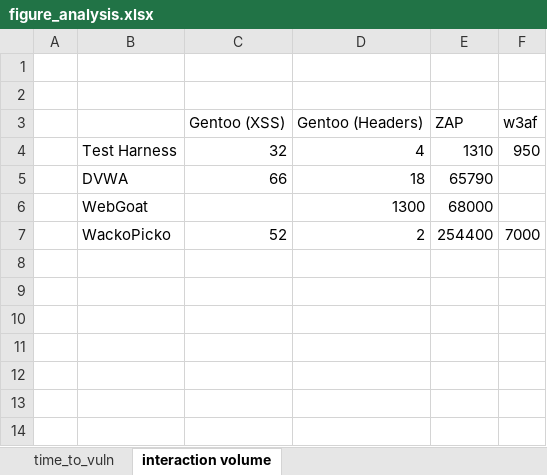
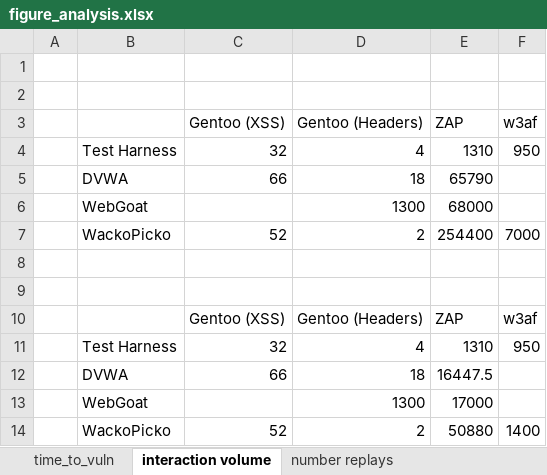
Before and after one commit to AbraaoMota/Gentoo, an Excel workbook: final_report/images/evaluation/figure_analysis.xlsx, sheet interaction volume, drawn as a sheet; values as stored, in another font and other column widths than the file's, no borders; charts and pictures not drawn; the diff names each change by its address in the sheet, - before the commit and + after, or states it on an @@ line.

```diff
--- a/final_report/images/evaluation/figure_analysis.xlsx (sheet interaction volume)
+++ b/final_report/images/evaluation/figure_analysis.xlsx (sheet interaction volume)
+sheet tab: number replays
+row 8: (empty)
+row 9: (empty)
+row 10:  |  | Gentoo (XSS) | Gentoo (Headers) | ZAP | w3af
+row 11:  | Test Harness | 32 | 4 | 1310 | 950
+row 12:  | DVWA | 66 | 18 | 16447.5
+row 13:  | WebGoat |  | 1300 | 17000
+row 14:  | WackoPicko | 52 | 2 | 50880 | 1400
```
Also changed, not shown: charts or pictures, 12 other files.
